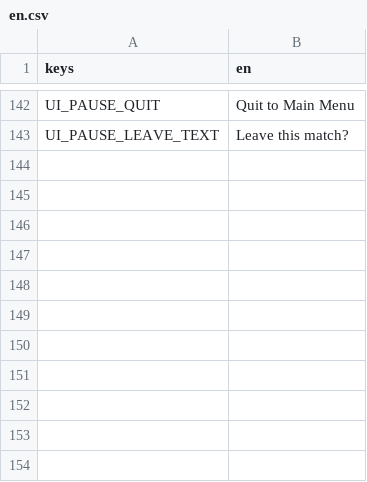
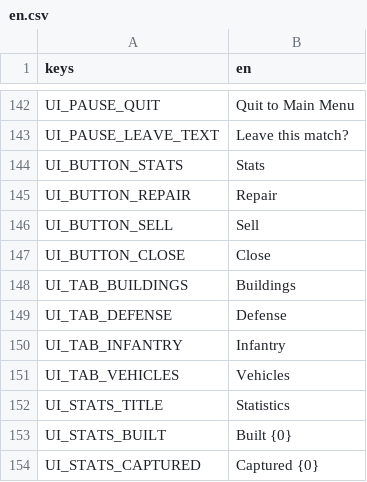
Before and after one commit to MidoMiddle/Red-Alert-2-godot-muiltiplayer-not-original, a CSV file: game/localization/en.csv, drawn as a sheet; only a part is shown, gaps mark what is left out.

```diff
--- a/game/localization/en.csv
+++ b/game/localization/en.csv
@@ -143 +143,12 @@ UI_PAUSE_QUIT,Quit to Main Menu
 UI_PAUSE_LEAVE_TEXT,Leave this match?
+UI_BUTTON_STATS,Stats
+UI_BUTTON_REPAIR,Repair
+UI_BUTTON_SELL,Sell
+UI_BUTTON_CLOSE,Close
+UI_TAB_BUILDINGS,Buildings
+UI_TAB_DEFENSE,Defense
+UI_TAB_INFANTRY,Infantry
+UI_TAB_VEHICLES,Vehicles
+UI_STATS_TITLE,Statistics
+UI_STATS_BUILT,Built {0}
+UI_STATS_CAPTURED,Captured {0}
```
Also changed, not shown: 32 other files.
